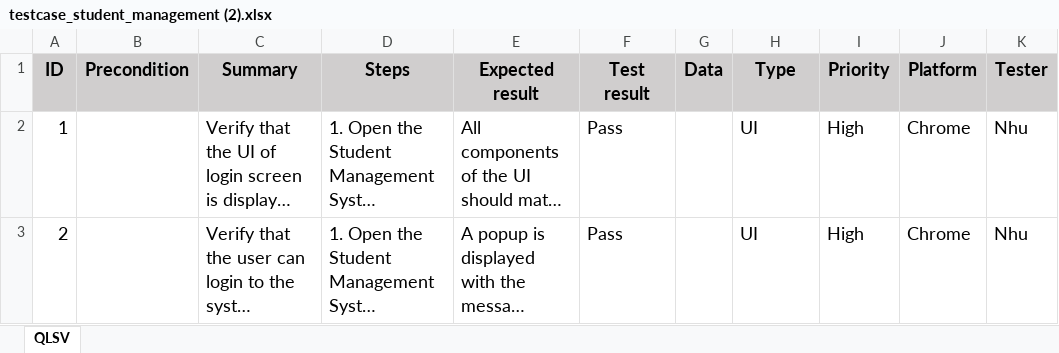
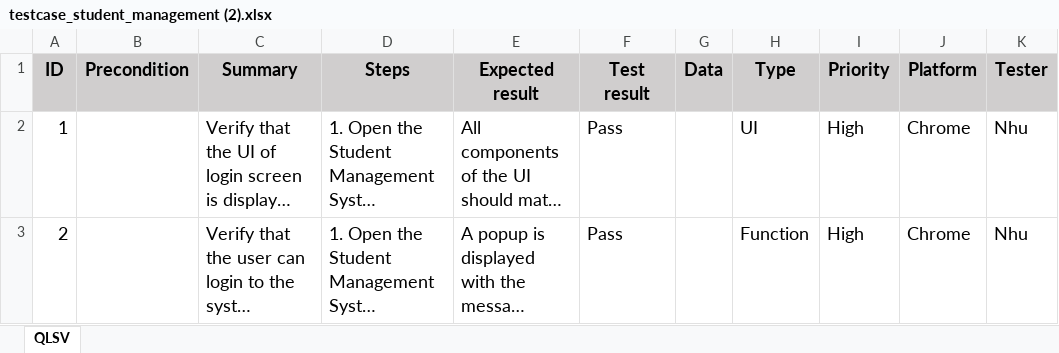
Before and after one commit to duongnhu10/test_case, an Excel workbook: testcase_student_management (2).xlsx, sheet QLSV, drawn as a sheet; long unchanged cells end in …; values as stored, in another font and other column widths than the file's, no borders; the diff names each change by its address in the sheet, - before the commit and + after, or states it on an @@ line.

Commit message:
add testcase-UI

```diff
--- a/testcase_student_management (2).xlsx (sheet QLSV)
+++ b/testcase_student_management (2).xlsx (sheet QLSV)
-H3 (Type): UI
+H3 (Type): Function
```
Also changed, not shown: 2 other files.
